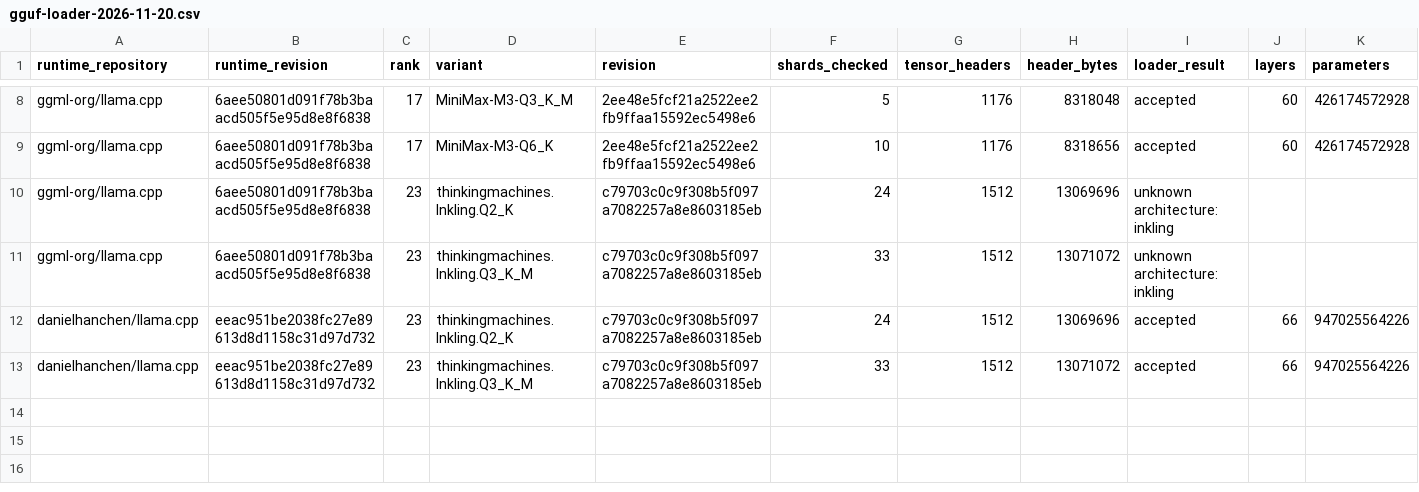
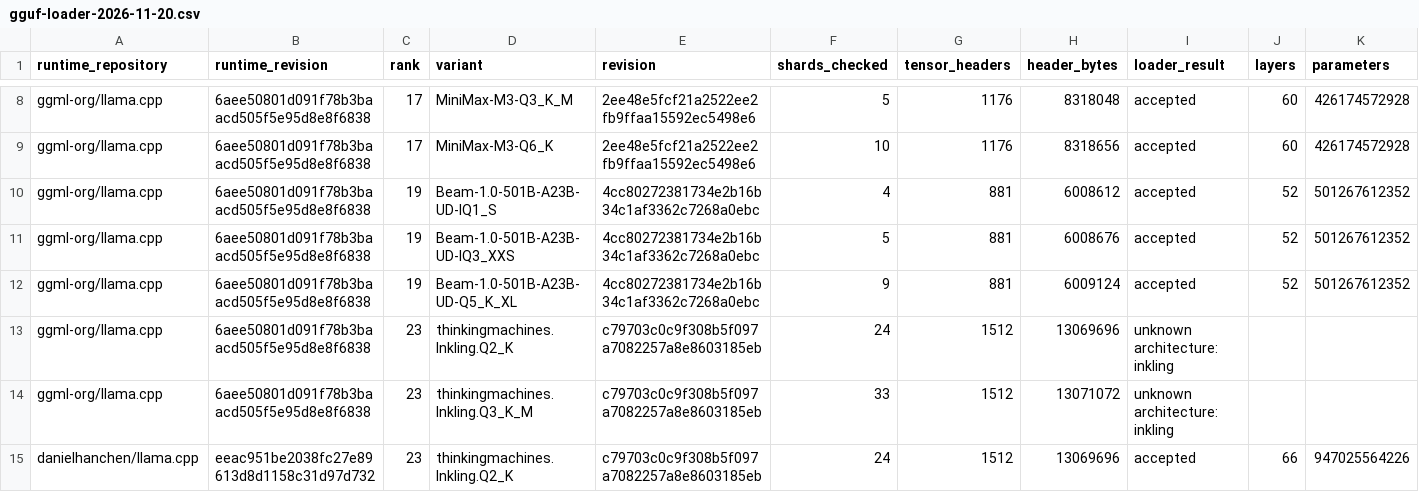
Before and after one commit to looskis/labski, a CSV file: inference-recipes/leaderboard/gguf-loader-2026-11-20.csv, drawn as a sheet; only a part is shown, gaps mark what is left out; the shorter side is filled out with more unchanged rows.

```diff
--- a/inference-recipes/leaderboard/gguf-loader-2026-11-20.csv
+++ b/inference-recipes/leaderboard/gguf-loader-2026-11-20.csv
@@ -9,2 +9,5 @@ ggml-org/llama.cpp,6aee50801d091f78b3baacd505f5e95d8e8f6838,17,MiniMax-M3-Q3_K_M
 ggml-org/llama.cpp,6aee50801d091f78b3baacd505f5e95d8e8f6838,17,MiniMax-M3-Q6_K,2ee48e5fcf21a2522ee2fb9ffaa15592ec5498e6,10,1176,8318656,accepted,60,426174572928
+ggml-org/llama.cpp,6aee50801d091f78b3baacd505f5e95d8e8f6838,19,Beam-1.0-501B-A23B-UD-IQ1_S,4cc80272381734e2b16b34c1af3362c7268a0ebc,4,881,6008612,accepted,52,501267612352
+ggml-org/llama.cpp,6aee50801d091f78b3baacd505f5e95d8e8f6838,19,Beam-1.0-501B-A23B-UD-IQ3_XXS,4cc80272381734e2b16b34c1af3362c7268a0ebc,5,881,6008676,accepted,52,501267612352
+ggml-org/llama.cpp,6aee50801d091f78b3baacd505f5e95d8e8f6838,19,Beam-1.0-501B-A23B-UD-Q5_K_XL,4cc80272381734e2b16b34c1af3362c7268a0ebc,9,881,6009124,accepted,52,501267612352
 ggml-org/llama.cpp,6aee50801d091f78b3baacd505f5e95d8e8f6838,23,thinkingmachines.Inkling.Q2_K,c79703c0c9f308b5f097a7082257a8e8603185eb,24,1512,13069696,unknown architecture: inkling,,
```
Also changed, not shown: inference-recipes/leaderboard/gguf-2026-11-20.csv, 1 other file.
